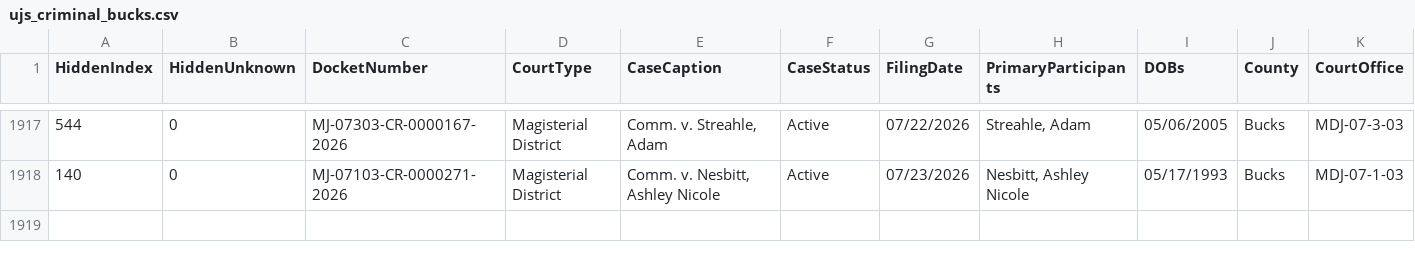
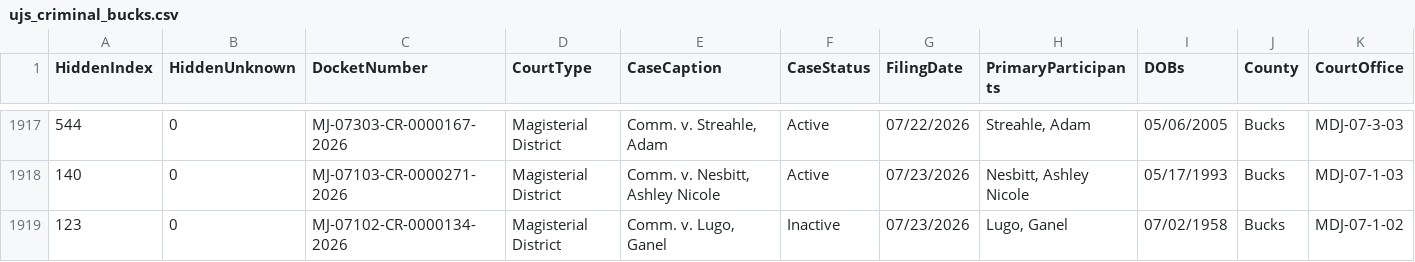
Before and after one commit to CUlleryUSATRepos/BucksCriminalUJSScrapeRepo, a CSV file: docs/data/ujs_criminal_bucks.csv, drawn as a sheet; only a part is shown, gaps mark what is left out; rows hold the shown columns only; the diff names each change by its address in the sheet, - before the commit and + after, or states it on an @@ line.

Commit message:
Daily UJS data update

```diff
--- a/docs/data/ujs_criminal_bucks.csv
+++ b/docs/data/ujs_criminal_bucks.csv
+row 1919: 123 | 0 | MJ-07102-CR-0000134-2026 | Magisterial District | Comm. v. Lugo, Ganel | Inactive | 07/23/2026 | Lugo, Ganel | 07/02/1958 | Bucks | MDJ-07-1-02
```
Also changed, not shown: ujs_criminal_bucks.csv.
